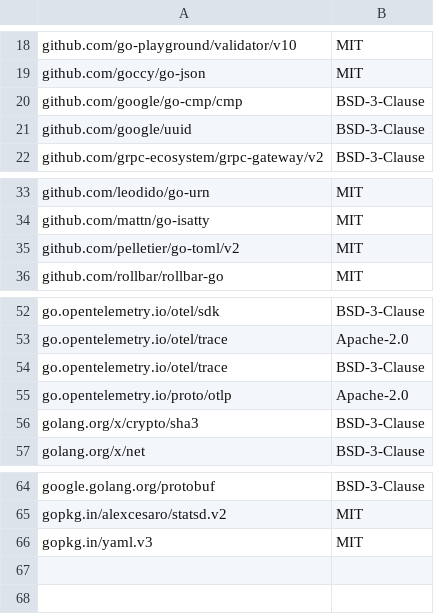
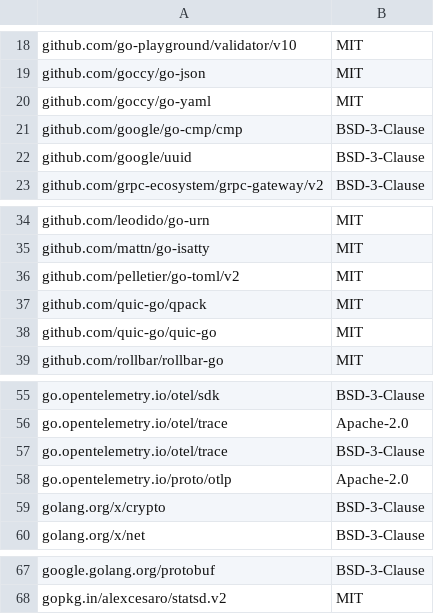
Before and after one commit to circleci/runner-init, a CSV file: go-project-licenses.csv, drawn as a sheet; only a part is shown, gaps mark what is left out.

Commit message:
./do license-attributions

```diff
--- a/go-project-licenses.csv
+++ b/go-project-licenses.csv
@@ -19,2 +19,3 @@ github.com/go-playground/validator/v10,MIT
 github.com/goccy/go-json,MIT
+github.com/goccy/go-yaml,MIT
 github.com/google/go-cmp/cmp,BSD-3-Clause
@@ -35,2 +36,4 @@ github.com/mattn/go-isatty,MIT
 github.com/pelletier/go-toml/v2,MIT
+github.com/quic-go/qpack,MIT
+github.com/quic-go/quic-go,MIT
 github.com/rollbar/rollbar-go,MIT
@@ -55,3 +58,3 @@ go.opentelemetry.io/otel/trace,BSD-3-Clause
 go.opentelemetry.io/proto/otlp,Apache-2.0
-golang.org/x/crypto/sha3,BSD-3-Clause
+golang.org/x/crypto,BSD-3-Clause
 golang.org/x/net,BSD-3-Clause
@@ -65,2 +68 @@ google.golang.org/protobuf,BSD-3-Clause
 gopkg.in/alexcesaro/statsd.v2,MIT
-gopkg.in/yaml.v3,MIT
```
